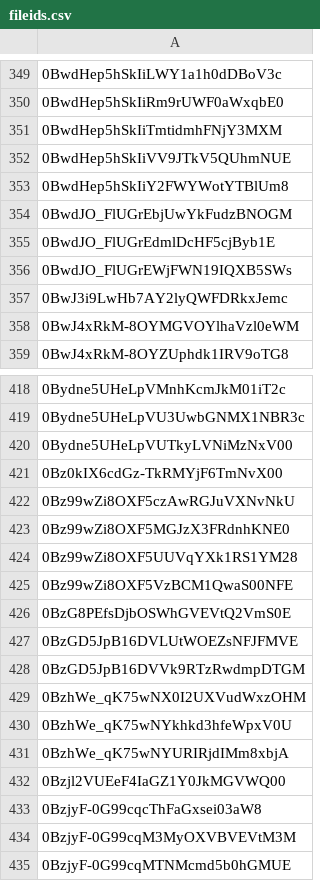
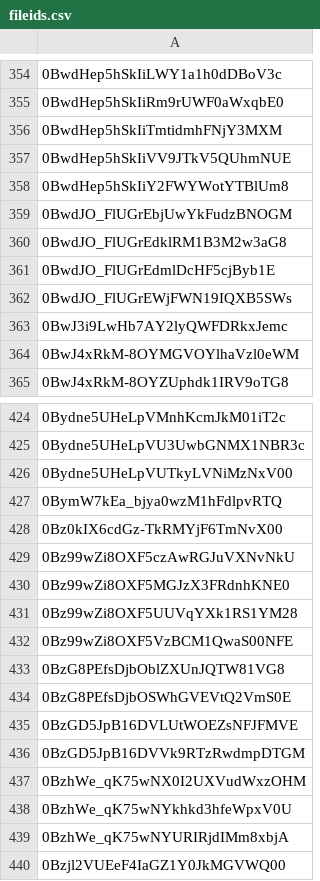
Before and after one commit to advicebanana/google_drive_files, a CSV file: fileids.csv, drawn as a sheet; only a part is shown, gaps mark what is left out; the shorter side is filled out with more unchanged rows; the diff covers the shown part only; the diff names each change by its address in the sheet, - before the commit and + after, or states it on an @@ line.

```diff
--- a/fileids.csv
+++ b/fileids.csv
+row 360: 0BwdJO_FlUGrEdklRM1B3M2w3aG8
+row 427: 0BymW7kEa_bjya0wzM1hFdlpvRTQ
+row 433: 0BzG8PEfsDjbOblZXUnJQTW81VG8
```
Also changed, not shown: 5 added rows elsewhere in this file.
